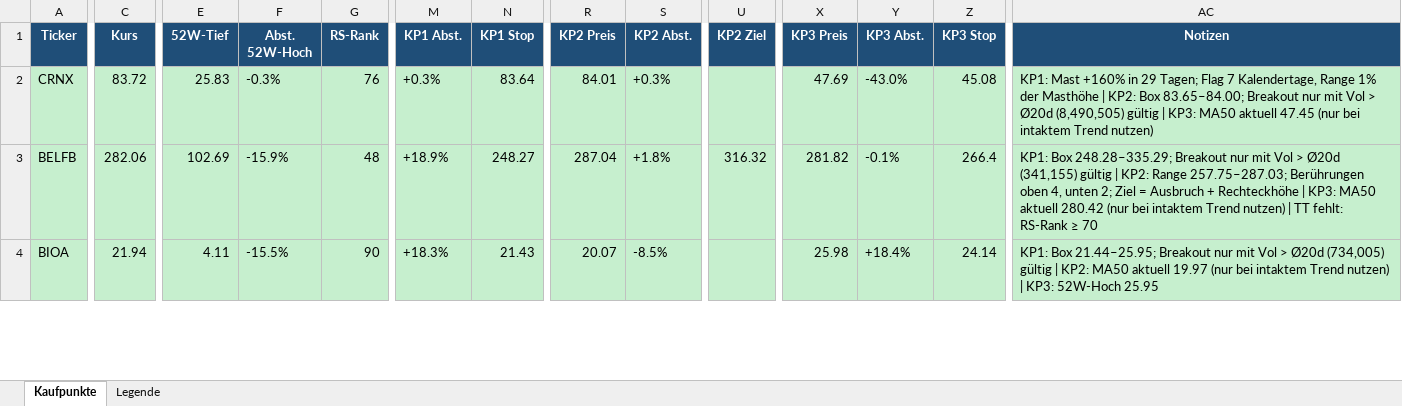
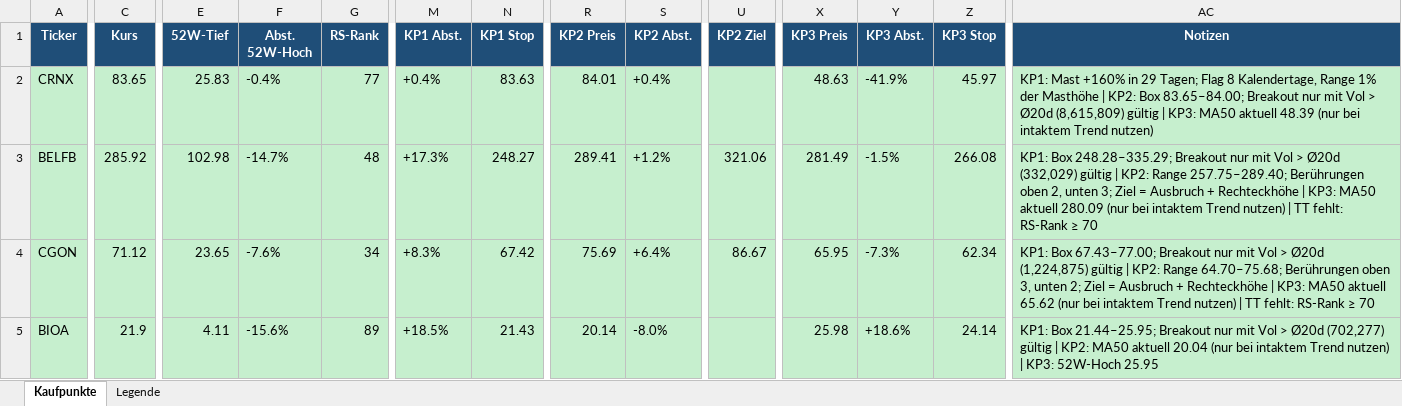
Before and after one commit to mat-schmuck/heliot, an Excel workbook: kaufpunkte_aktuell.xlsx, sheet Kaufpunkte, drawn as a sheet; only a part is shown, gaps mark what is left out; values as stored, in another font and other column widths than the file's, no borders; addresses are those after the commit; rows hold the shown columns only; the diff covers the shown part only; the diff names each change by its address in the sheet, - before the commit and + after, or states it on an @@ line.

```diff
--- a/kaufpunkte_aktuell.xlsx (sheet Kaufpunkte)
+++ b/kaufpunkte_aktuell.xlsx (sheet Kaufpunkte)
-C2 (Kurs): 83.72
+C2 (Kurs): 83.65
-F2 (Abst. 52W-Hoch): -0.3%
+F2 (Abst. 52W-Hoch): -0.4%
-G2 (RS-Rank): 76
+G2 (RS-Rank): 77
-M2 (KP1 Abst.): +0.3%
+M2 (KP1 Abst.): +0.4%
-N2 (KP1 Stop): 83.64
+N2 (KP1 Stop): 83.63
-S2 (KP2 Abst.): +0.3%
+S2 (KP2 Abst.): +0.4%
-X2 (KP3 Preis): 47.69
+X2 (KP3 Preis): 48.63
-Y2 (KP3 Abst.): -43.0%
+Y2 (KP3 Abst.): -41.9%
-Z2 (KP3 Stop): 45.08
+Z2 (KP3 Stop): 45.97
-AC2 (Notizen): …Tagen; Flag 7 Kalendertage, Range 1% der Masthöhe | KP2: Box 83.65–84.00; Breakout nur mit Vol > Ø20d (8,490,505) gültig | KP3: MA50 aktuell 47.45 (nur bei…
+AC2 (Notizen): …Tagen; Flag 8 Kalendertage, Range 1% der Masthöhe | KP2: Box 83.65–84.00; Breakout nur mit Vol > Ø20d (8,615,809) gültig | KP3: MA50 aktuell 48.39 (nur bei…
-C3 (Kurs): 282.06
+C3 (Kurs): 285.92
-E3 (52W-Tief): 102.69
+E3 (52W-Tief): 102.98
-F3 (Abst. 52W-Hoch): -15.9%
+F3 (Abst. 52W-Hoch): -14.7%
-M3 (KP1 Abst.): +18.9%
+M3 (KP1 Abst.): +17.3%
-R3 (KP2 Preis): 287.04
+R3 (KP2 Preis): 289.41
-S3 (KP2 Abst.): +1.8%
+S3 (KP2 Abst.): +1.2%
-U3 (KP2 Ziel): 316.32
+U3 (KP2 Ziel): 321.06
-X3 (KP3 Preis): 281.82
+X3 (KP3 Preis): 281.49
-Y3 (KP3 Abst.): -0.1%
+Y3 (KP3 Abst.): -1.5%
-Z3 (KP3 Stop): 266.4
+Z3 (KP3 Stop): 266.08
-AC3 (Notizen): …> Ø20d (341,155) gültig | KP2: Range 257.75–287.03; Berührungen oben 4, unten 2; Ziel = Ausbruch + Rechteckhöhe | KP3: MA50 aktuell 280.42 (nur bei…
+AC3 (Notizen): …> Ø20d (332,029) gültig | KP2: Range 257.75–289.40; Berührungen oben 2, unten 3; Ziel = Ausbruch + Rechteckhöhe | KP3: MA50 aktuell 280.09 (nur bei…
+row 4: CGON | 71.12 | 23.65 | -7.6% | 34 | +8.3% | 67.42 | 75.69 | +6.4% | 86.67 | 65.95 | -7.3% | 62.34 | KP1: Box 67.43–77.00; Breakout nur mit Vol > Ø20d (1,224,875) gültig | KP2: Range 64.70–75.68; Berührungen oben 3, unten 2; Ziel = Ausbruch + Rechteckhöhe | KP3: MA50 aktuell 65.62 (nur bei intaktem Trend nutzen) | TT fehlt: RS-Rank ≥ 70
-C5 (Kurs): 21.94
+C5 (Kurs): 21.9
-F5 (Abst. 52W-Hoch): -15.5%
+F5 (Abst. 52W-Hoch): -15.6%
-G5 (RS-Rank): 90
+G5 (RS-Rank): 89
-M5 (KP1 Abst.): +18.3%
+M5 (KP1 Abst.): +18.5%
-R5 (KP2 Preis): 20.07
+R5 (KP2 Preis): 20.14
-S5 (KP2 Abst.): -8.5%
+S5 (KP2 Abst.): -8.0%
-Y5 (KP3 Abst.): +18.4%
+Y5 (KP3 Abst.): +18.6%
-AC5 (Notizen): …> Ø20d (734,005) gültig | KP2: MA50 aktuell 19.97 (nur bei…
+AC5 (Notizen): …> Ø20d (702,277) gültig | KP2: MA50 aktuell 20.04 (nur bei…
```
Also changed, not shown: 11 added rows, 12 removed rows and 700 edited cells elsewhere in this sheet.
